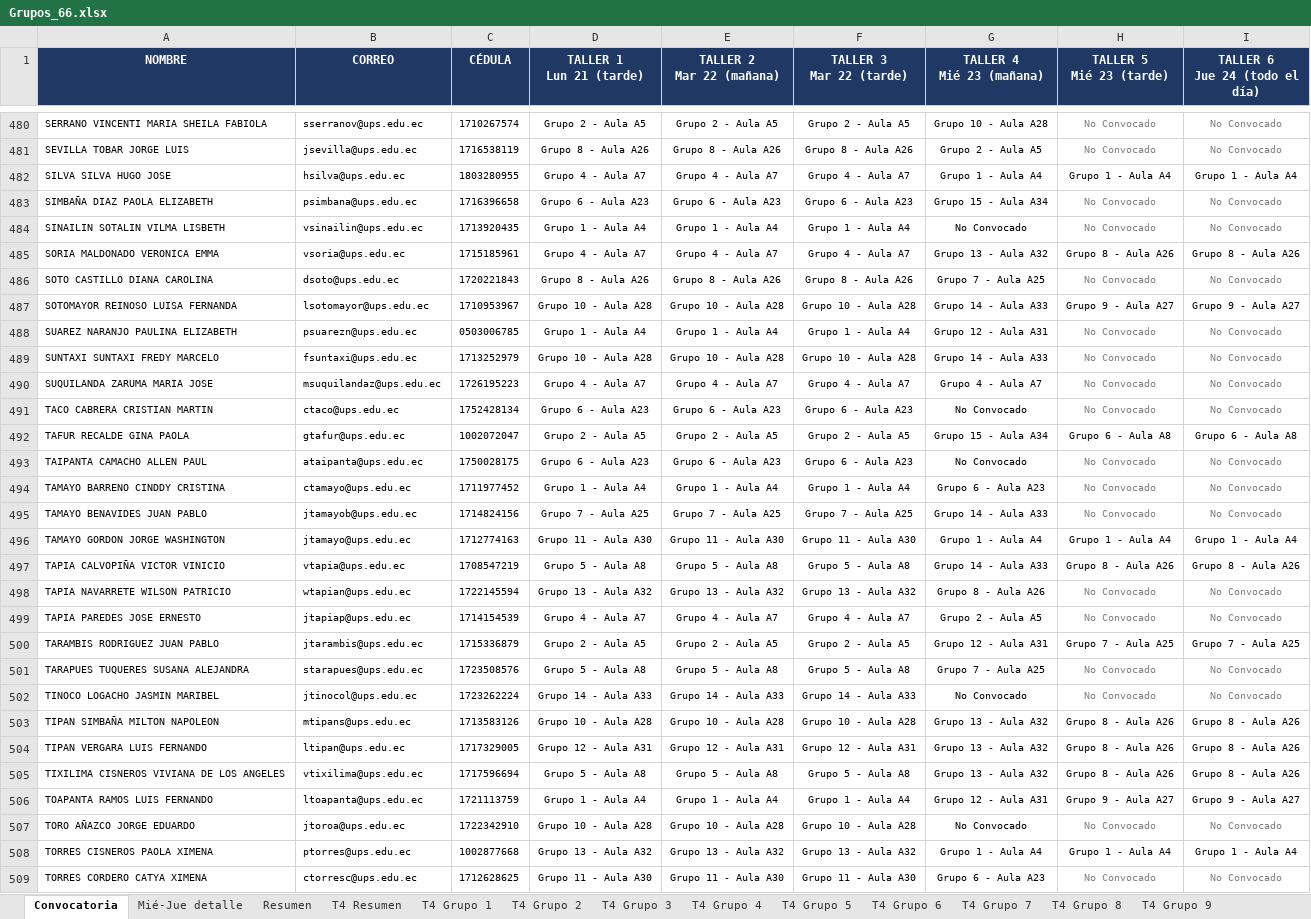
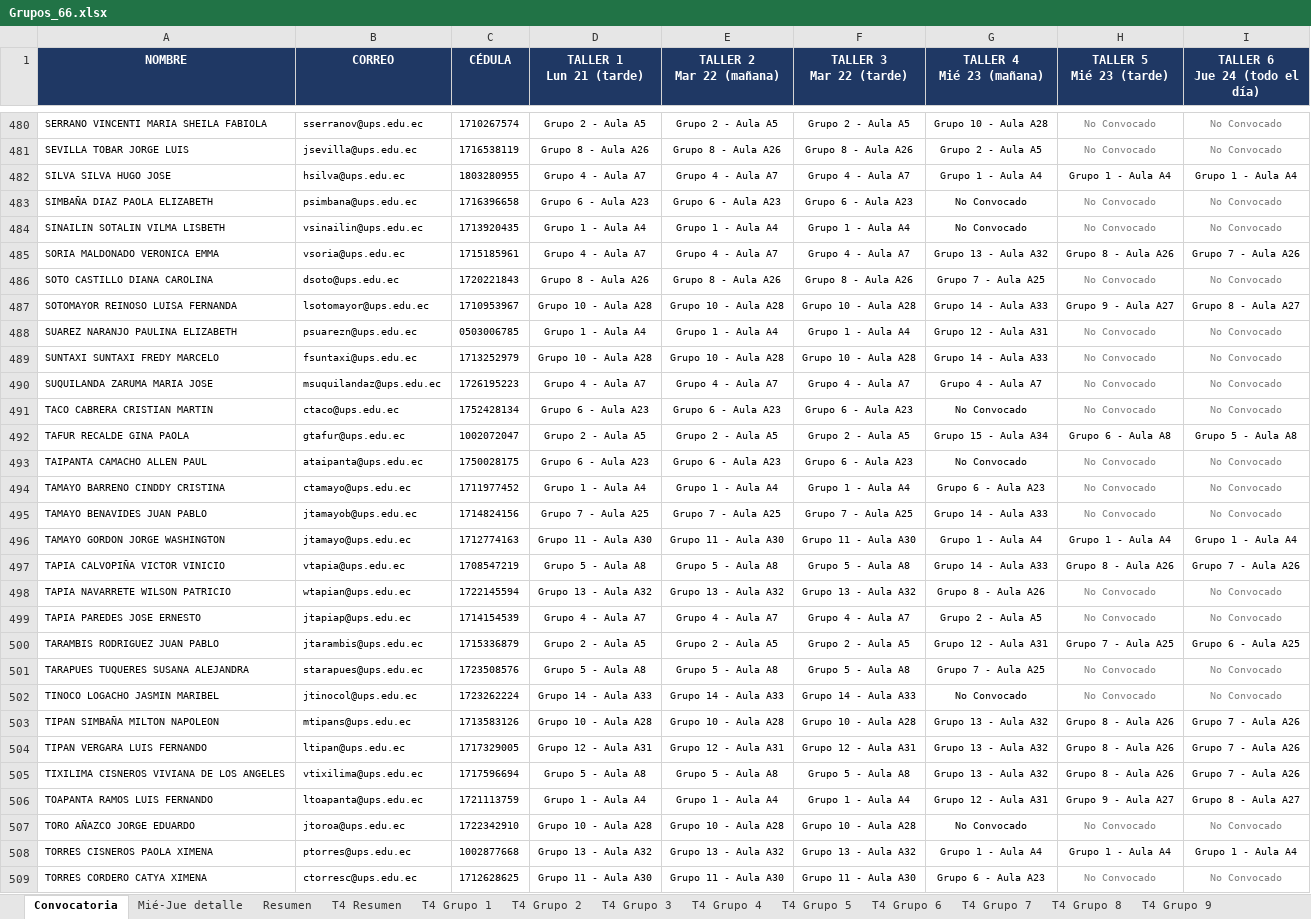
Before and after one commit to santywin/agenda-jfd-69-cue, an Excel workbook: src/assets/data/Grupos_66.xlsx, sheet Convocatoria, drawn as a sheet; only a part is shown, gaps mark what is left out; values as stored, in another font and other column widths than the file's, no borders; the diff covers the shown part only; the diff names each change by its address in the sheet, - before the commit and + after, or states it on an @@ line.

Commit message:
Actualizar datos y contenido

```diff
--- a/src/assets/data/Grupos_66.xlsx (sheet Convocatoria)
+++ b/src/assets/data/Grupos_66.xlsx (sheet Convocatoria)
-G483 (TALLER 4 Mié 23 (mañana)): Grupo 15 - Aula A34
+G483 (TALLER 4 Mié 23 (mañana)): No Convocado
-I485 (TALLER 6 Jue 24 (todo el día)): Grupo 8 - Aula A26
+I485 (TALLER 6 Jue 24 (todo el día)): Grupo 7 - Aula A26
-I487 (TALLER 6 Jue 24 (todo el día)): Grupo 9 - Aula A27
+I487 (TALLER 6 Jue 24 (todo el día)): Grupo 8 - Aula A27
-I492 (TALLER 6 Jue 24 (todo el día)): Grupo 6 - Aula A8
+I492 (TALLER 6 Jue 24 (todo el día)): Grupo 5 - Aula A8
-I497 (TALLER 6 Jue 24 (todo el día)): Grupo 8 - Aula A26
+I497 (TALLER 6 Jue 24 (todo el día)): Grupo 7 - Aula A26
-I500 (TALLER 6 Jue 24 (todo el día)): Grupo 7 - Aula A25
+I500 (TALLER 6 Jue 24 (todo el día)): Grupo 6 - Aula A25
-I503:I505 (TALLER 6 Jue 24 (todo el día)): Grupo 8 - Aula A26
+I503:I505 (TALLER 6 Jue 24 (todo el día)): Grupo 7 - Aula A26
-I506 (TALLER 6 Jue 24 (todo el día)): Grupo 9 - Aula A27
+I506 (TALLER 6 Jue 24 (todo el día)): Grupo 8 - Aula A27
```
Also changed, not shown: 89 edited cells elsewhere in this sheet, other sheet tabs.
